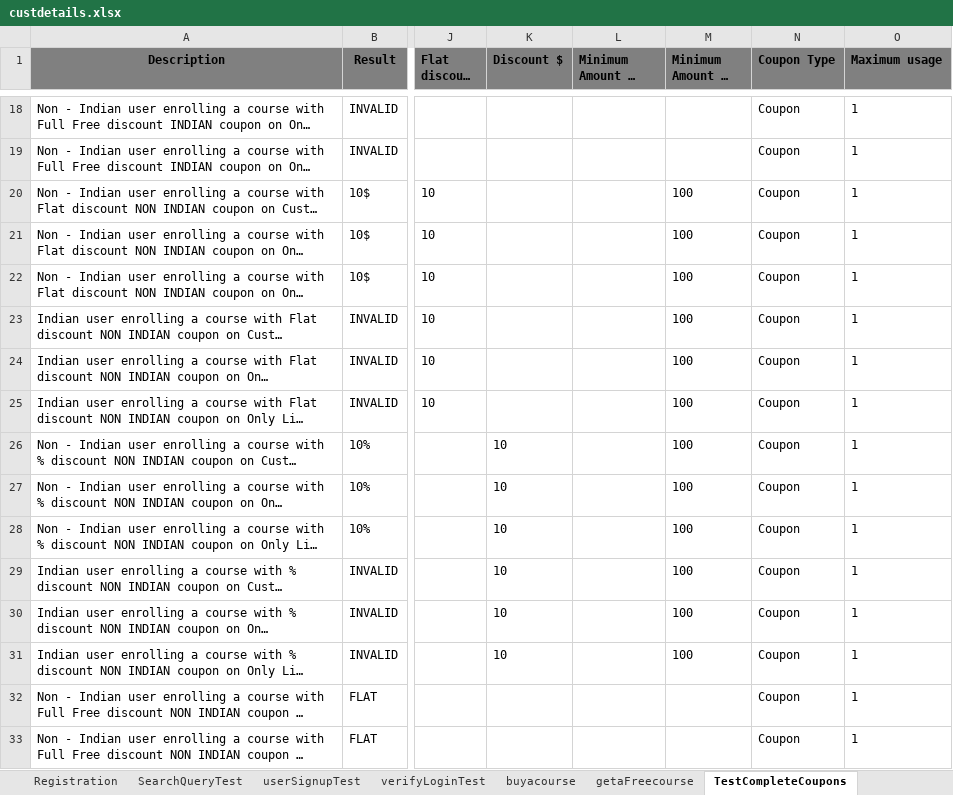
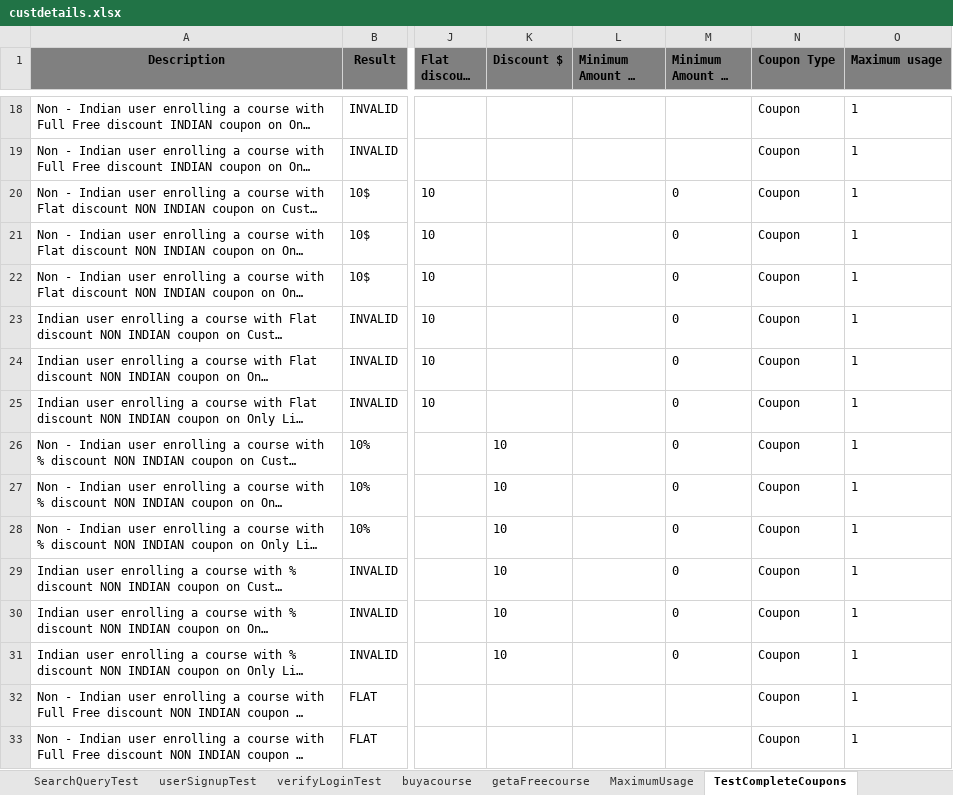
Before and after one commit to anudeepkota5/SparkDatabox-TestAutomation, an Excel workbook: src/main/resources/custdetails.xlsx, sheet TestCompleteCoupons, drawn as a sheet; only a part is shown, gaps mark what is left out; long unchanged cells end in …; values as stored, in another font and other column widths than the file's, no borders; the diff covers the shown part only; the diff names each change by its address in the sheet, - before the commit and + after, or states it on an @@ line.

```diff
--- a/src/main/resources/custdetails.xlsx (sheet TestCompleteCoupons)
+++ b/src/main/resources/custdetails.xlsx (sheet TestCompleteCoupons)
+sheet tab: MaximumUsage
-M20:M31 (Minimum Amount in $): 100
+M20:M31 (Minimum Amount in $): 0
```
Also changed, not shown: 36 edited cells elsewhere in this sheet, 22 other files.
